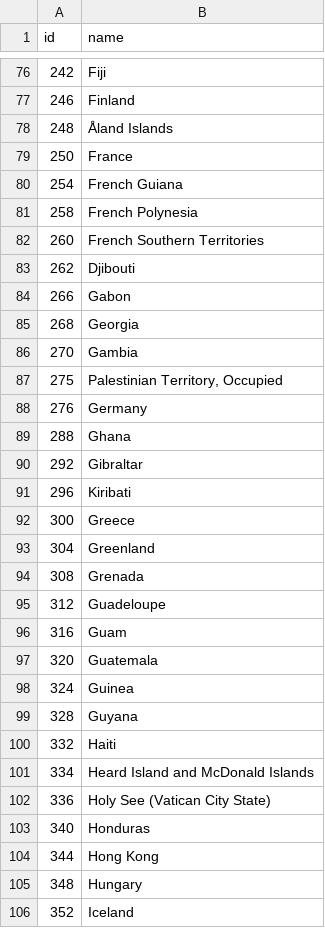
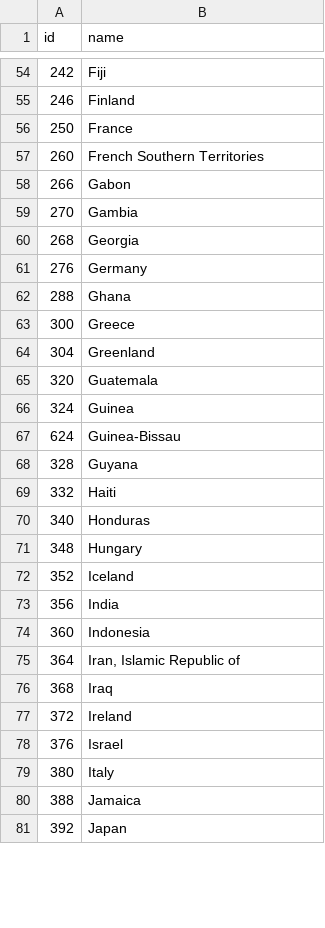
Before and after one commit to devinludwig/Capstone, a TSV file: story_map_rails/public/data/world-country-names.tsv, drawn as a sheet; only a part is shown, gaps mark what is left out; the shorter side is filled out with more unchanged rows; the diff covers the shown part only.

```diff
--- a/story_map_rails/public/data/world-country-names.tsv
+++ b/story_map_rails/public/data/world-country-names.tsv
@@ -77,29 +55,17 @@ id	name
 246	Finland
-248	Åland Islands
 250	France
-254	French Guiana
-258	French Polynesia
 260	French Southern Territories
-262	Djibouti
 266	Gabon
+270	Gambia
 268	Georgia
-270	Gambia
-275	Palestinian Territory, Occupied
 276	Germany
 288	Ghana
-292	Gibraltar
-296	Kiribati
 300	Greece
 304	Greenland
-308	Grenada
-312	Guadeloupe
-316	Guam
 320	Guatemala
 324	Guinea
+624	Guinea-Bissau
 328	Guyana
 332	Haiti
-334	Heard Island and McDonald Islands
-336	Holy See (Vatican City State)
 340	Honduras
-344	Hong Kong
 348	Hungary
```
Also changed, not shown: 1 added row, 68 removed rows and 27 moved rows elsewhere in this file, 6 other files.
